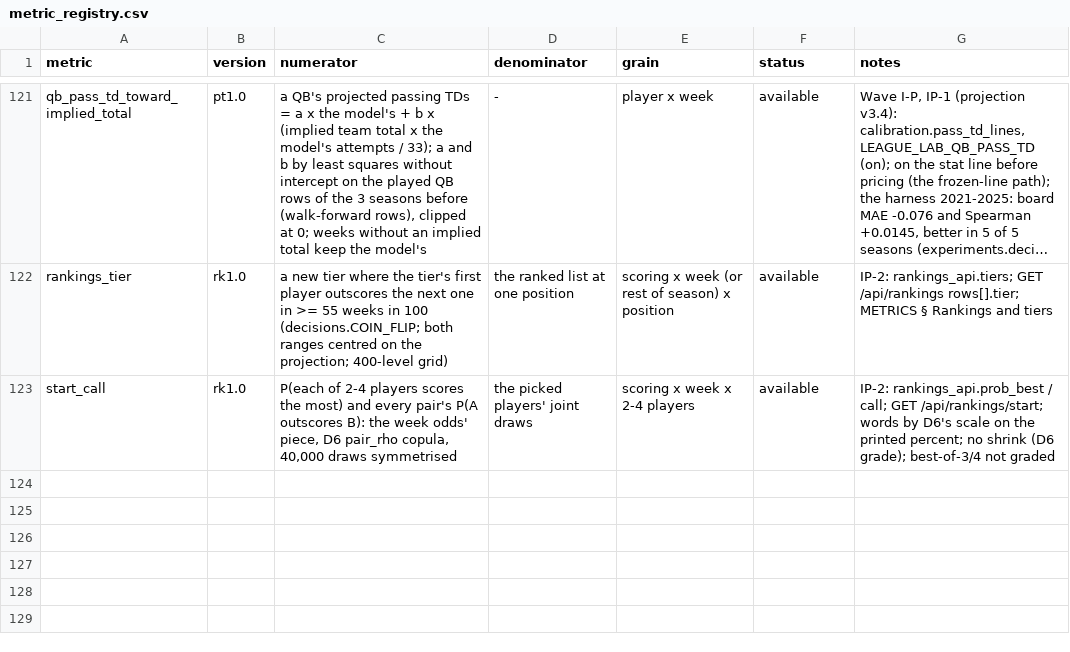
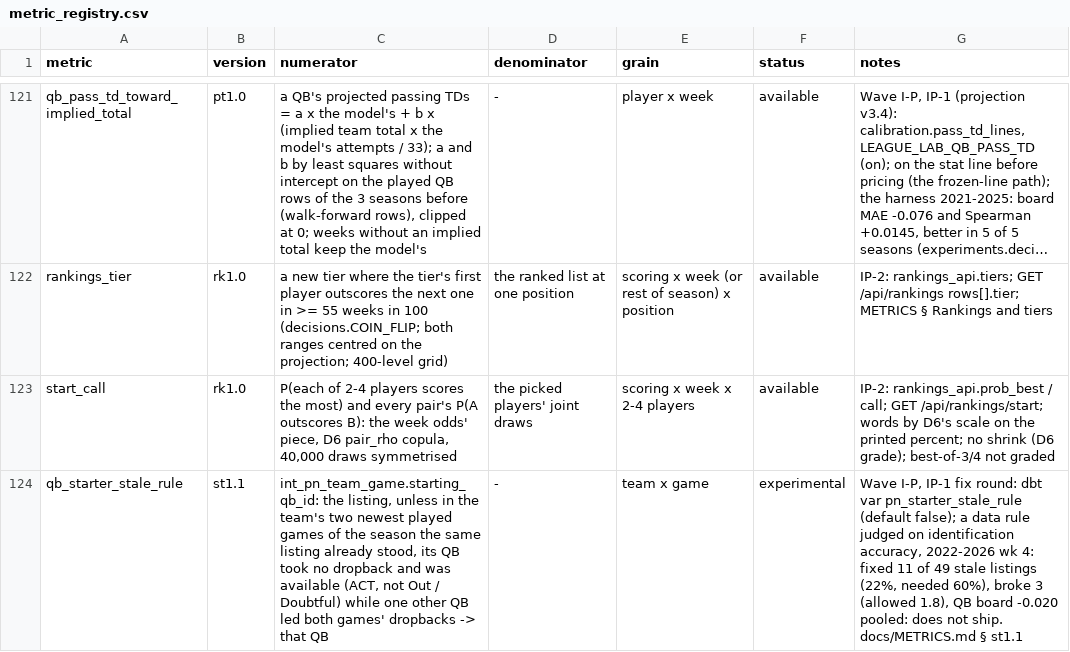
Before and after one commit to agmcdonald24/league-lab, a CSV file: dbt/seeds/metric_registry.csv, drawn as a sheet; only a part is shown, gaps mark what is left out; long unchanged cells end in ….

```diff
--- a/dbt/seeds/metric_registry.csv
+++ b/dbt/seeds/metric_registry.csv
@@ -123 +123,2 @@ rankings_tier,rk1.0,"a new tier where the tier's first player outscores the next
 start_call,rk1.0,"P(each of 2-4 players scores the most) and every pair's P(A outscores B): the week odds' piece, D6 pair_rho copula, 40,000 draws symmetrised",the picked players' joint draws,scoring x week x 2-4 players,available,"IP-2: rankings_api.prob_best / call; GET /api/rankings/start; words by D6's scale on the printed percent; no shrink (D6 grade); best-of-3/4 not graded"
+qb_starter_stale_rule,st1.1,"int_pn_team_game.starting_qb_id: the listing, unless in the team's two newest played games of the season the same listing already stood, its QB took no dropback and was available (ACT, not Out / Doubtful) while one other QB led both games' dropbacks -> that QB",-,team x game,experimental,"Wave I-P, IP-1 fix round: dbt var pn_starter_stale_rule (default false); a data rule judged on identification accuracy, 2022-2026 wk 4: fixed 11 of 49 stale listings (22%, needed 60%), broke 3 (allowed 1.8), QB board -0.020 pooled: does not ship. docs/METRICS.md § st1.1"
```
Also changed, not shown: 11 other files.
